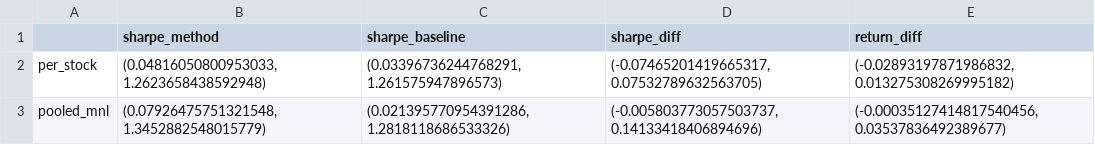
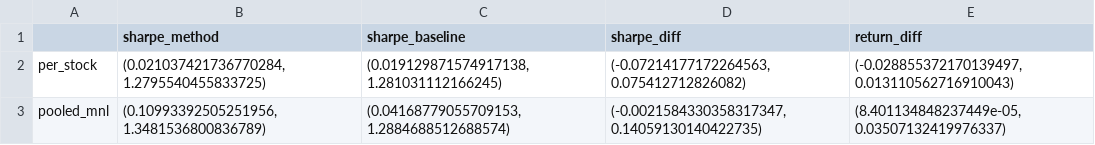
Before and after one commit to mdaashir/GenomeFolio, a CSV file: reports/time_oos_ci.csv, drawn as a sheet.

```diff
--- a/reports/time_oos_ci.csv
+++ b/reports/time_oos_ci.csv
@@ -1,3 +1,3 @@
 ,sharpe_method,sharpe_baseline,sharpe_diff,return_diff
-per_stock,"(0.04816050800953033, 1.2623658438592948)","(0.03396736244768291, 1.261575947896573)","(-0.07465201419665317, 0.07532789632563705)","(-0.02893197871986832, 0.013275308269995182)"
-pooled_mnl,"(0.07926475751321548, 1.3452882548015779)","(0.021395770954391286, 1.2818118686533326)","(-0.005803773057503737, 0.14133418406894696)","(-0.00035127414817540456, 0.03537836492389677)"
+per_stock,"(0.021037421736770284, 1.2795540455833725)","(0.019129871574917138, 1.281031112166245)","(-0.07214177172264563, 0.075412712826082)","(-0.028855372170139497, 0.013110562716910043)"
+pooled_mnl,"(0.10993392505251956, 1.3481536800836789)","(0.04168779055709153, 1.2884688512688574)","(-0.0021584330358317347, 0.14059130140422735)","(8.401134848237449e-05, 0.03507132419976337)"
```
Also changed, not shown: reports/ablations_ci_report.csv, reports/bootstrap_ci.csv, 20 other files.
